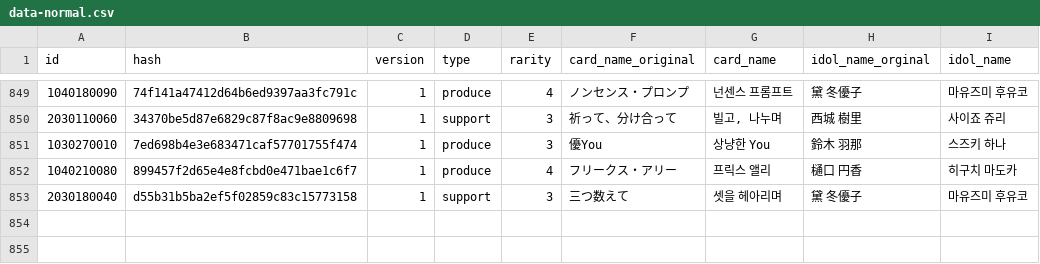
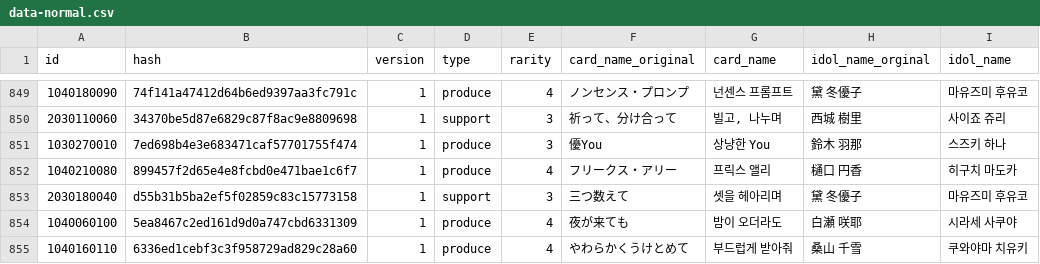
Before and after one commit to foreigndistance/shany-card-name-generator, a CSV file: data-normal.csv, drawn as a sheet; only a part is shown, gaps mark what is left out; the diff names each change by its address in the sheet, - before the commit and + after, or states it on an @@ line.

Commit message:
Update data-update.csv

```diff
--- a/data-normal.csv
+++ b/data-normal.csv
+row 854: 1040060100 | 5ea8467c2ed161d9d0a747cbd6331309 | 1 | produce | 4 | 夜が来ても | 밤이 오더라도 | 白瀬 咲耶 | 시라세 사쿠야
+row 855: 1040160110 | 6336ed1cebf3c3f958729ad829c28a60 | 1 | produce | 4 | やわらかくうけとめて | 부드럽게 받아줘 | 桑山 千雪 | 쿠와야마 치유키
```
Also changed, not shown: data-update.csv.
